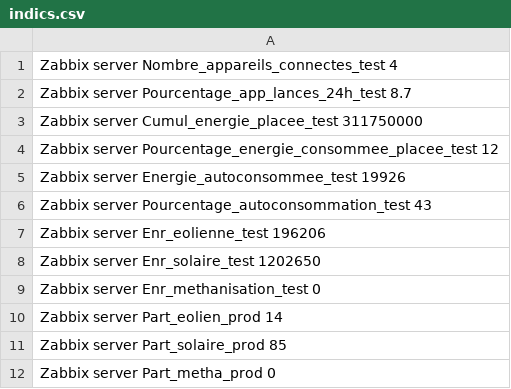
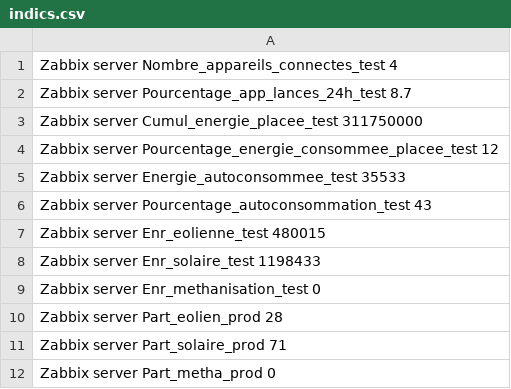
Before and after one commit to Energies-citoyennes-en-Pays-de-Vilaine/Indicateurs-ELFE, a CSV file: indicateurs/indics.csv, drawn as a sheet.

Commit message:
indics manquants en prod

```diff
--- a/indicateurs/indics.csv
+++ b/indicateurs/indics.csv
@@ -4,9 +4,9 @@
 "Zabbix server" Pourcentage_energie_consommee_placee_test 12
-"Zabbix server" Energie_autoconsommee_test 19926
+"Zabbix server" Energie_autoconsommee_test 35533
 "Zabbix server" Pourcentage_autoconsommation_test 43
-"Zabbix server" Enr_eolienne_test 196206
-"Zabbix server" Enr_solaire_test 1202650
+"Zabbix server" Enr_eolienne_test 480015
+"Zabbix server" Enr_solaire_test 1198433
 "Zabbix server" Enr_methanisation_test 0
-"Zabbix server" Part_eolien_prod 14
-"Zabbix server" Part_solaire_prod 85
+"Zabbix server" Part_eolien_prod 28
+"Zabbix server" Part_solaire_prod 71
 "Zabbix server" Part_metha_prod 0
```
Also changed, not shown: indicateurs/indics-prod.csv, 1 other file.
